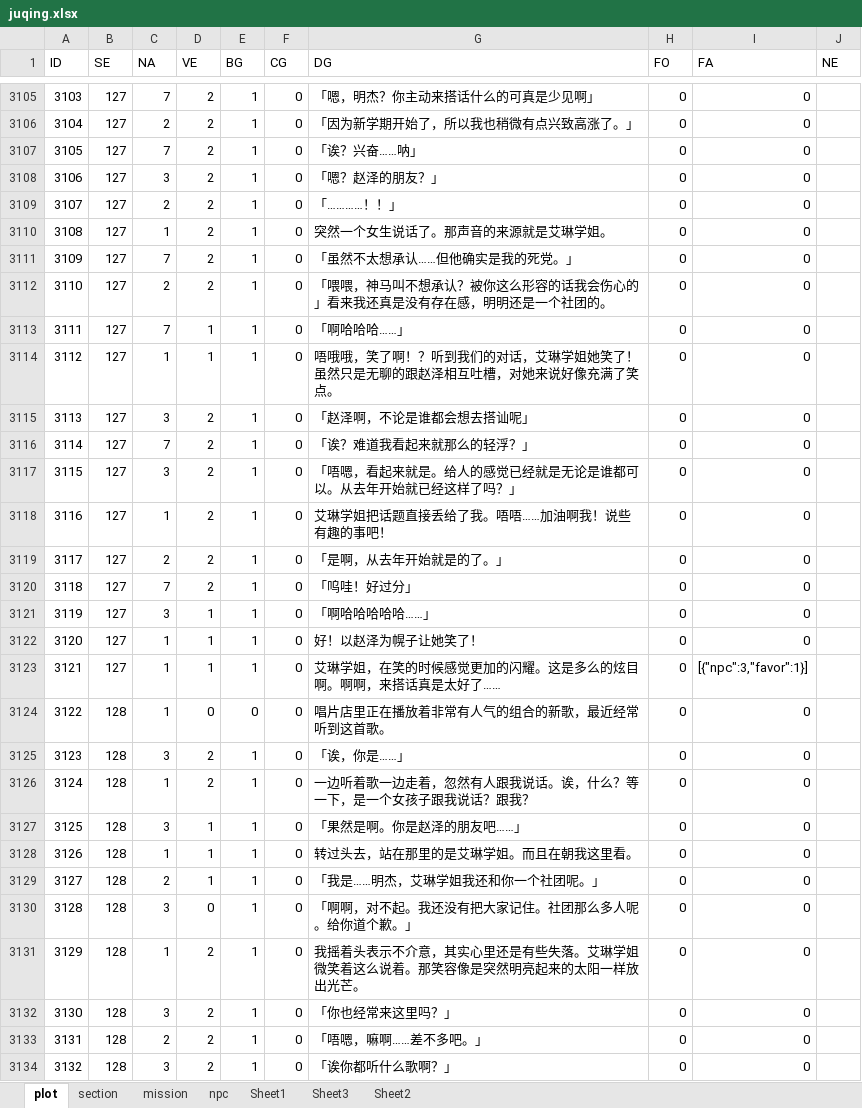
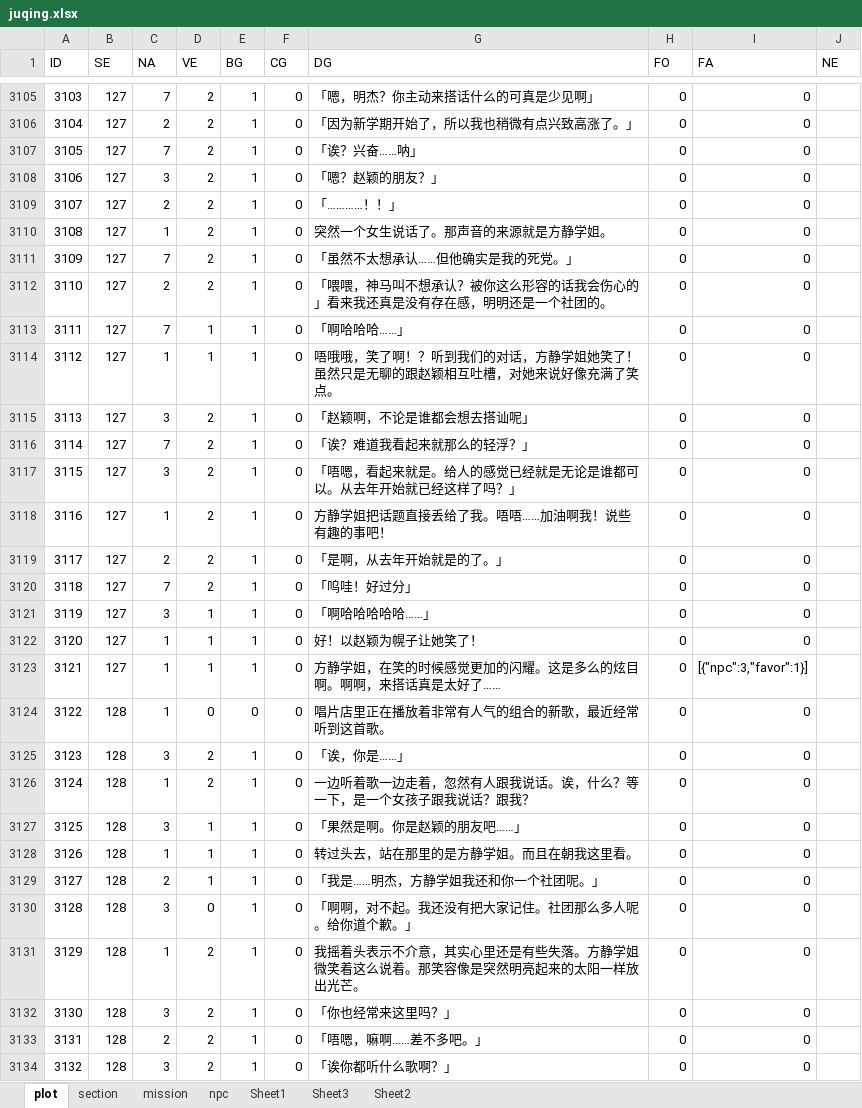
Before and after one commit to weimingtom/JuQing, an Excel workbook: Resources/fonts/juqing.xlsx, sheet plot, drawn as a sheet; only a part is shown, gaps mark what is left out; values as stored, in another font and other column widths than the file's, no borders; the diff covers the shown part only; the diff names each change by its address in the sheet, - before the commit and + after, or states it on an @@ line.

```diff
--- a/Resources/fonts/juqing.xlsx (sheet plot)
+++ b/Resources/fonts/juqing.xlsx (sheet plot)
-G3108 (DG): 「嗯？赵泽的朋友？」
+G3108 (DG): 「嗯？赵颖的朋友？」
-G3110 (DG): 突然一个女生说话了。那声音的来源就是艾琳学姐。
+G3110 (DG): 突然一个女生说话了。那声音的来源就是方静学姐。
-G3114 (DG): …的对话，艾琳学姐她笑了！虽然只是无聊的跟赵泽相互吐槽…
+G3114 (DG): …的对话，方静学姐她笑了！虽然只是无聊的跟赵颖相互吐槽…
-G3115 (DG): 「赵泽啊，不论是谁都会想去搭讪呢」
+G3115 (DG): 「赵颖啊，不论是谁都会想去搭讪呢」
-G3118 (DG): 艾琳学姐把话题直接丢给了我。唔唔……加油啊我！说些有趣的事吧！
+G3118 (DG): 方静学姐把话题直接丢给了我。唔唔……加油啊我！说些有趣的事吧！
-G3122 (DG): 好！以赵泽为幌子让她笑了！
+G3122 (DG): 好！以赵颖为幌子让她笑了！
-G3123 (DG): 艾琳学姐，在笑的时候感觉更加的闪耀。这是多么的炫目啊。啊啊，来搭话真是太好了……
+G3123 (DG): 方静学姐，在笑的时候感觉更加的闪耀。这是多么的炫目啊。啊啊，来搭话真是太好了……
-G3127 (DG): 「果然是啊。你是赵泽的朋友吧……」
+G3127 (DG): 「果然是啊。你是赵颖的朋友吧……」
-G3128 (DG): 转过头去，站在那里的是艾琳学姐。而且在朝我这里看。
+G3128 (DG): 转过头去，站在那里的是方静学姐。而且在朝我这里看。
-G3129 (DG): 「我是……明杰，艾琳学姐我还和你一个社团呢。」
+G3129 (DG): 「我是……明杰，方静学姐我还和你一个社团呢。」
-G3131 (DG): …些失落。艾琳学姐微笑…
+G3131 (DG): …些失落。方静学姐微笑…
```
Also changed, not shown: 432 edited cells elsewhere in this sheet, sheet mission, sheet npc, charts or pictures, 1 other file.
